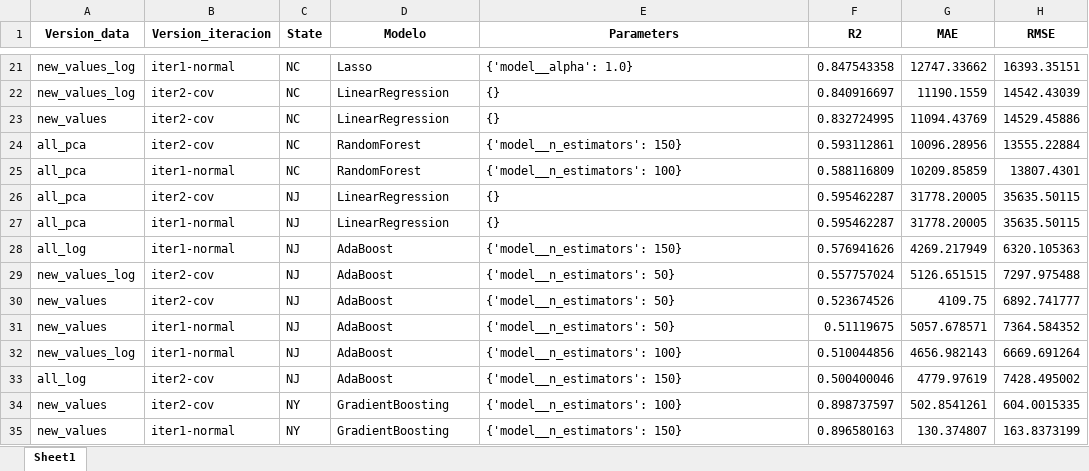
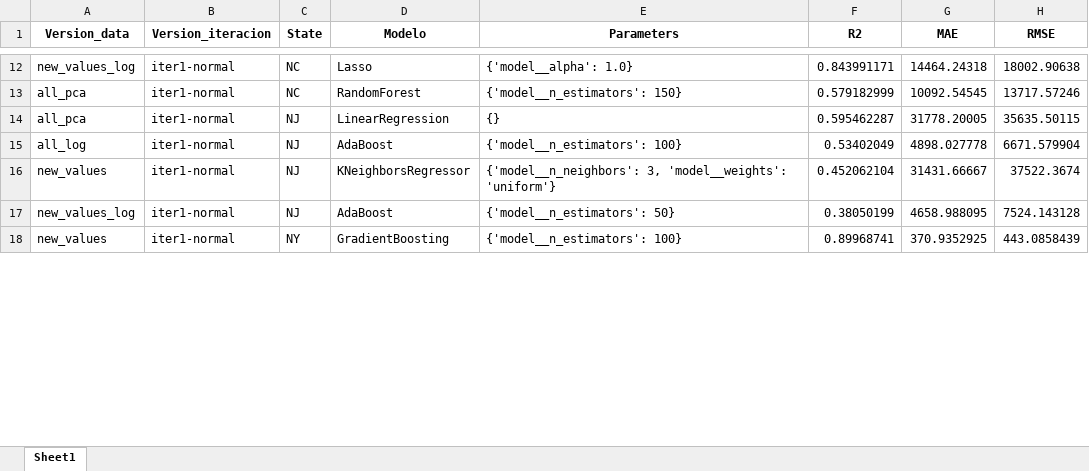
Before and after one commit to sagallegomu/prediccion-real-estate, an Excel workbook: data/final_data/models_results.xlsx, sheet Sheet1, drawn as a sheet; only a part is shown, gaps mark what is left out; values as stored, in another font and other column widths than the file's, no borders; removed rows and columns are numbered as before the commit, all else as after; the diff covers the shown part only; the diff names each change by its address in the sheet, - before the commit and + after, or states it on an @@ line.

```diff
--- a/data/final_data/models_results.xlsx (sheet Sheet1)
+++ b/data/final_data/models_results.xlsx (sheet Sheet1)
-F12 (R2): 0.847543358
+F12 (R2): 0.843991171
-G12 (MAE): 12747.33662
+G12 (MAE): 14464.24318
-H12 (RMSE): 16393.35151
+H12 (RMSE): 18002.90638
-row 22: new_values_log | iter2-cov | NC | LinearRegression | {} | 0.840916697 | 11190.1559 | 14542.43039
-row 23: new_values | iter2-cov | NC | LinearRegression | {} | 0.832724995 | 11094.43769 | 14529.45886
-row 24: all_pca | iter2-cov | NC | RandomForest | {'model__n_estimators': 150} | 0.593112861 | 10096.28956 | 13555.22884
-E13 (Parameters): {'model__n_estimators': 100}
+E13 (Parameters): {'model__n_estimators': 150}
-F13 (R2): 0.588116809
+F13 (R2): 0.579182999
-G13 (MAE): 10209.85859
+G13 (MAE): 10092.54545
-H13 (RMSE): 13807.4301
+H13 (RMSE): 13717.57246
-row 26: all_pca | iter2-cov | NJ | LinearRegression | {} | 0.595462287 | 31778.20005 | 35635.50115
-E15 (Parameters): {'model__n_estimators': 150}
+E15 (Parameters): {'model__n_estimators': 100}
-F15 (R2): 0.576941626
+F15 (R2): 0.53402049
-G15 (MAE): 4269.217949
+G15 (MAE): 4898.027778
-H15 (RMSE): 6320.105363
+H15 (RMSE): 6671.579904
-row 29: new_values_log | iter2-cov | NJ | AdaBoost | {'model__n_estimators': 50} | 0.557757024 | 5126.651515 | 7297.975488
-row 30: new_values | iter2-cov | NJ | AdaBoost | {'model__n_estimators': 50} | 0.523674526 | 4109.75 | 6892.741777
-D16 (Modelo): AdaBoost
+D16 (Modelo): KNeighborsRegressor
-E16 (Parameters): {'model__n_estimators': 50}
+E16 (Parameters): {'model__n_neighbors': 3, 'model__weights': 'uniform'}
-F16 (R2): 0.51119675
+F16 (R2): 0.452062104
-G16 (MAE): 5057.678571
+G16 (MAE): 31431.66667
-H16 (RMSE): 7364.584352
+H16 (RMSE): 37522.3674
-E17 (Parameters): {'model__n_estimators': 100}
+E17 (Parameters): {'model__n_estimators': 50}
-F17 (R2): 0.510044856
+F17 (R2): 0.38050199
-G17 (MAE): 4656.982143
+G17 (MAE): 4658.988095
-H17 (RMSE): 6669.691264
+H17 (RMSE): 7524.143128
-row 33: all_log | iter2-cov | NJ | AdaBoost | {'model__n_estimators': 150} | 0.500400046 | 4779.97619 | 7428.495002
-row 34: new_values | iter2-cov | NY | GradientBoosting | {'model__n_estimators': 100} | 0.898737597 | 502.8541261 | 604.0015335
-E18 (Parameters): {'model__n_estimators': 150}
+E18 (Parameters): {'model__n_estimators': 100}
-F18 (R2): 0.896580163
+F18 (R2): 0.89968741
-G18 (MAE): 130.374807
+G18 (MAE): 370.9352925
-H18 (RMSE): 163.8373199
+H18 (RMSE): 443.0858439
```
Also changed, not shown: 3 added rows, 23 removed rows and 52 edited cells elsewhere in this sheet, data/final_data/bests_models_results.xlsx, data/raw_data/DatasetFV.xlsx, 6 other files.
